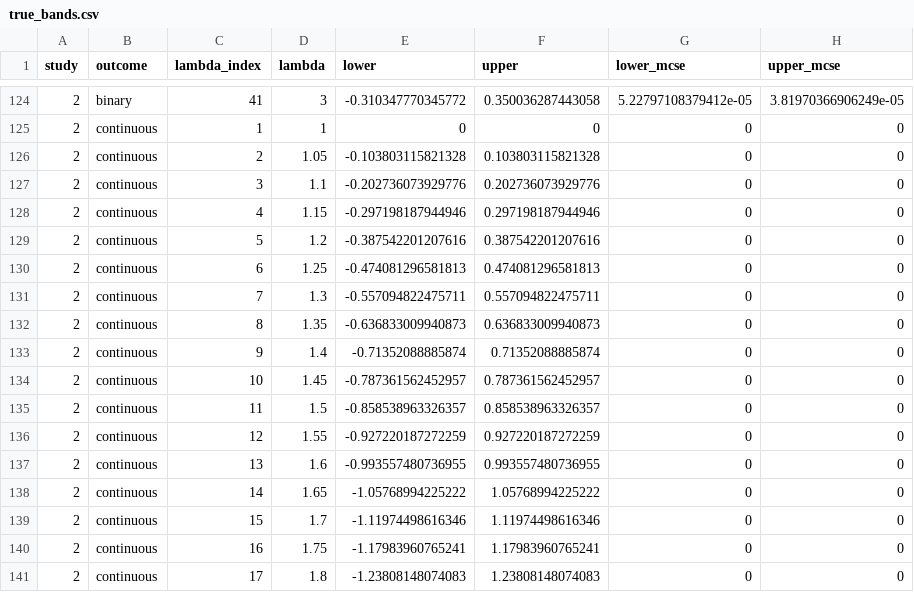
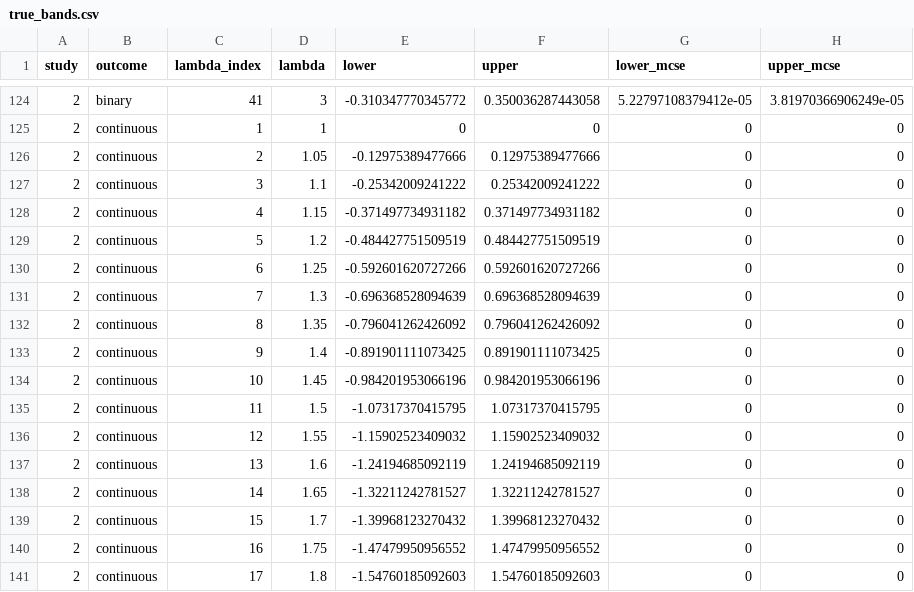
Before and after one commit to Vig2001/partialID, a CSV file: src/outputs/causal_sim_noise/true_bands.csv, drawn as a sheet; only a part is shown, gaps mark what is left out; the diff covers the shown part only.

```diff
--- a/src/outputs/causal_sim_noise/true_bands.csv
+++ b/src/outputs/causal_sim_noise/true_bands.csv
@@ -125,17 +125,17 @@
 2,"continuous",1,1,0,0,0,0
-2,"continuous",2,1.05,-0.103803115821328,0.103803115821328,0,0
-2,"continuous",3,1.1,-0.202736073929776,0.202736073929776,0,0
-2,"continuous",4,1.15,-0.297198187944946,0.297198187944946,0,0
-2,"continuous",5,1.2,-0.387542201207616,0.387542201207616,0,0
-2,"continuous",6,1.25,-0.474081296581813,0.474081296581813,0,0
-2,"continuous",7,1.3,-0.557094822475711,0.557094822475711,0,0
-2,"continuous",8,1.35,-0.636833009940873,0.636833009940873,0,0
-2,"continuous",9,1.4,-0.71352088885874,0.71352088885874,0,0
-2,"continuous",10,1.45,-0.787361562452957,0.787361562452957,0,0
-2,"continuous",11,1.5,-0.858538963326357,0.858538963326357,0,0
-2,"continuous",12,1.55,-0.927220187272259,0.927220187272259,0,0
-2,"continuous",13,1.6,-0.993557480736955,0.993557480736955,0,0
-2,"continuous",14,1.65,-1.05768994225222,1.05768994225222,0,0
-2,"continuous",15,1.7,-1.11974498616346,1.11974498616346,0,0
-2,"continuous",16,1.75,-1.17983960765241,1.17983960765241,0,0
-2,"continuous",17,1.8,-1.23808148074083,1.23808148074083,0,0
+2,"continuous",2,1.05,-0.12975389477666,0.12975389477666,0,0
+2,"continuous",3,1.1,-0.25342009241222,0.25342009241222,0,0
+2,"continuous",4,1.15,-0.371497734931182,0.371497734931182,0,0
+2,"continuous",5,1.2,-0.484427751509519,0.484427751509519,0,0
+2,"continuous",6,1.25,-0.592601620727266,0.592601620727266,0,0
+2,"continuous",7,1.3,-0.696368528094639,0.696368528094639,0,0
+2,"continuous",8,1.35,-0.796041262426092,0.796041262426092,0,0
+2,"continuous",9,1.4,-0.891901111073425,0.891901111073425,0,0
+2,"continuous",10,1.45,-0.984201953066196,0.984201953066196,0,0
+2,"continuous",11,1.5,-1.07317370415795,1.07317370415795,0,0
+2,"continuous",12,1.55,-1.15902523409032,1.15902523409032,0,0
+2,"continuous",13,1.6,-1.24194685092119,1.24194685092119,0,0
+2,"continuous",14,1.65,-1.32211242781527,1.32211242781527,0,0
+2,"continuous",15,1.7,-1.39968123270432,1.39968123270432,0,0
+2,"continuous",16,1.75,-1.47479950956552,1.47479950956552,0,0
+2,"continuous",17,1.8,-1.54760185092603,1.54760185092603,0,0
```
Also changed, not shown: 48 edited cells elsewhere in this file, src/outputs/causal_sim_noise/single_study_coverage.csv, 18 other files.
